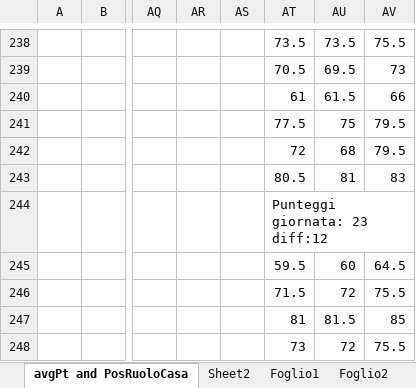
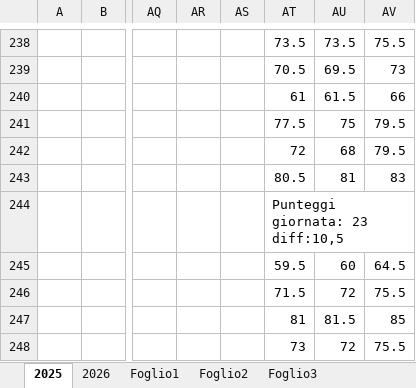
Before and after one commit to fiurisc/iFanta, an Excel workbook: others/analisi-fantacalcio.xlsm, sheet 2025, drawn as a sheet; only a part is shown, gaps mark what is left out; values as stored, in another font and other column widths than the file's, no borders; charts and pictures and conditional formats not drawn; the diff covers the shown part only; the diff names each change by its address in the sheet, - before the commit and + after, or states it on an @@ line.

```diff
--- a/others/analisi-fantacalcio.xlsm (sheet 2025)
+++ b/others/analisi-fantacalcio.xlsm (sheet 2025)
-sheet tab: avgPt and PosRuoloCasa
+sheet tab: 2025
-sheet tab: Sheet2
+sheet tab: 2026
-AT244: Punteggi giornata: 23 diff:12
+AT244: Punteggi giornata: 23 diff:10,5
```
Also changed, not shown: 37 edited cells elsewhere in this sheet, charts or pictures, 2 other files.
